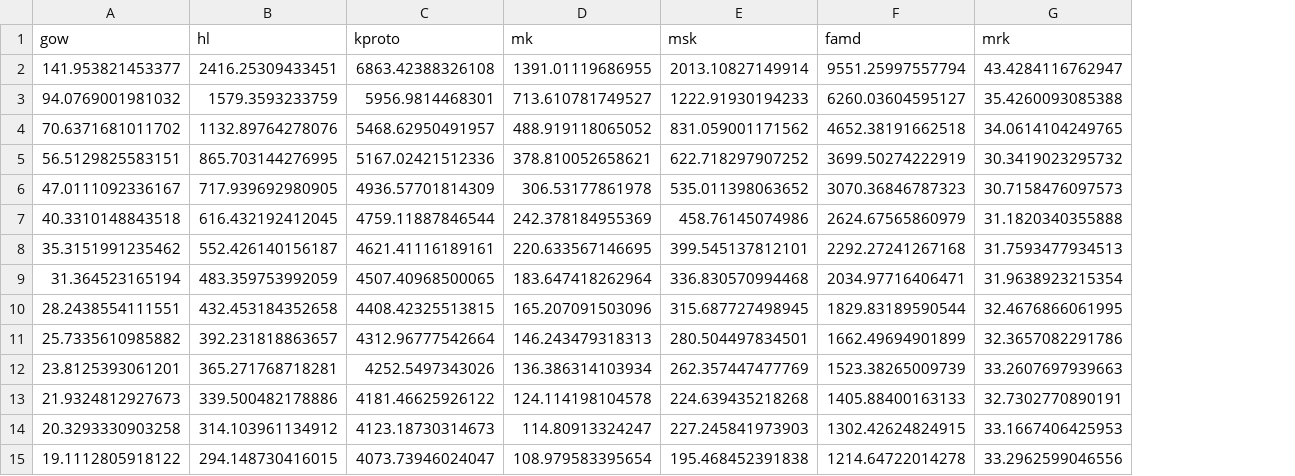
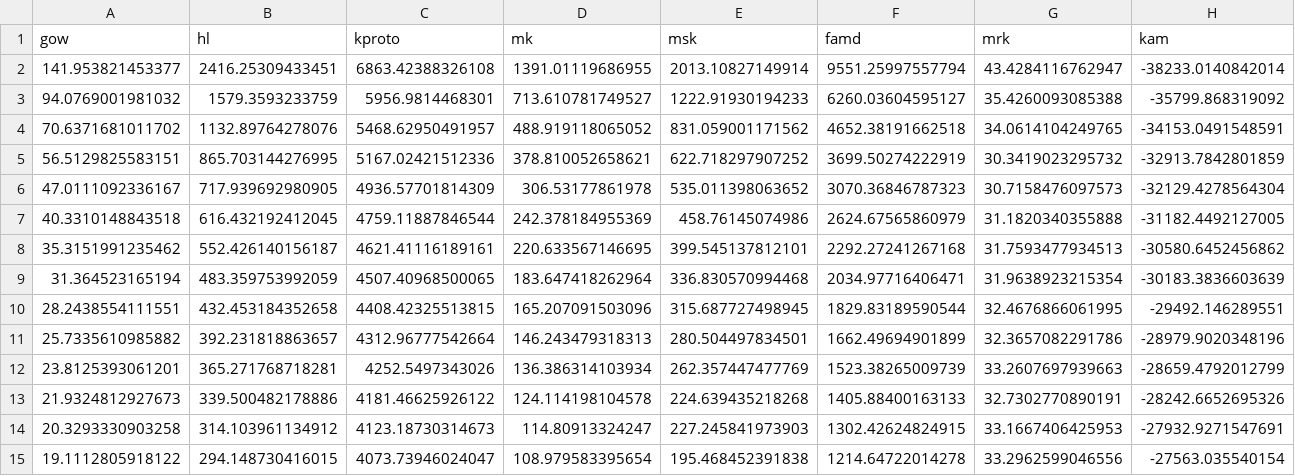
Before and after one commit to JustinDialdestoro/M4R_Clustering, a CSV file: Results/Mixed clustering/Fuzzy/fclust_obj_i.csv, drawn as a sheet; the diff names each change by its address in the sheet, - before the commit and + after, or states it on an @@ line.

Commit message:
fixed fuzzy kamila and added corresponding elbow plots

```diff
--- a/Results/Mixed clustering/Fuzzy/fclust_obj_i.csv
+++ b/Results/Mixed clustering/Fuzzy/fclust_obj_i.csv
+column H (kam), rows 2-15: -38233.0140842014 | -35799.868319092 | -34153.0491548591 | -32913.7842801859 | -32129.4278564304 | -31182.4492127005 | -30580.6452456862 | -30183.3836603639 | -29492.146289551 | -28979.9020348196 | -28659.4792012799 | -28242.6652695326 | -27932.9271547691 | -27563.035540154
```
Also changed, not shown: Results/Mixed clustering/Fuzzy/fclust_obj_u.csv, 6 other files.
